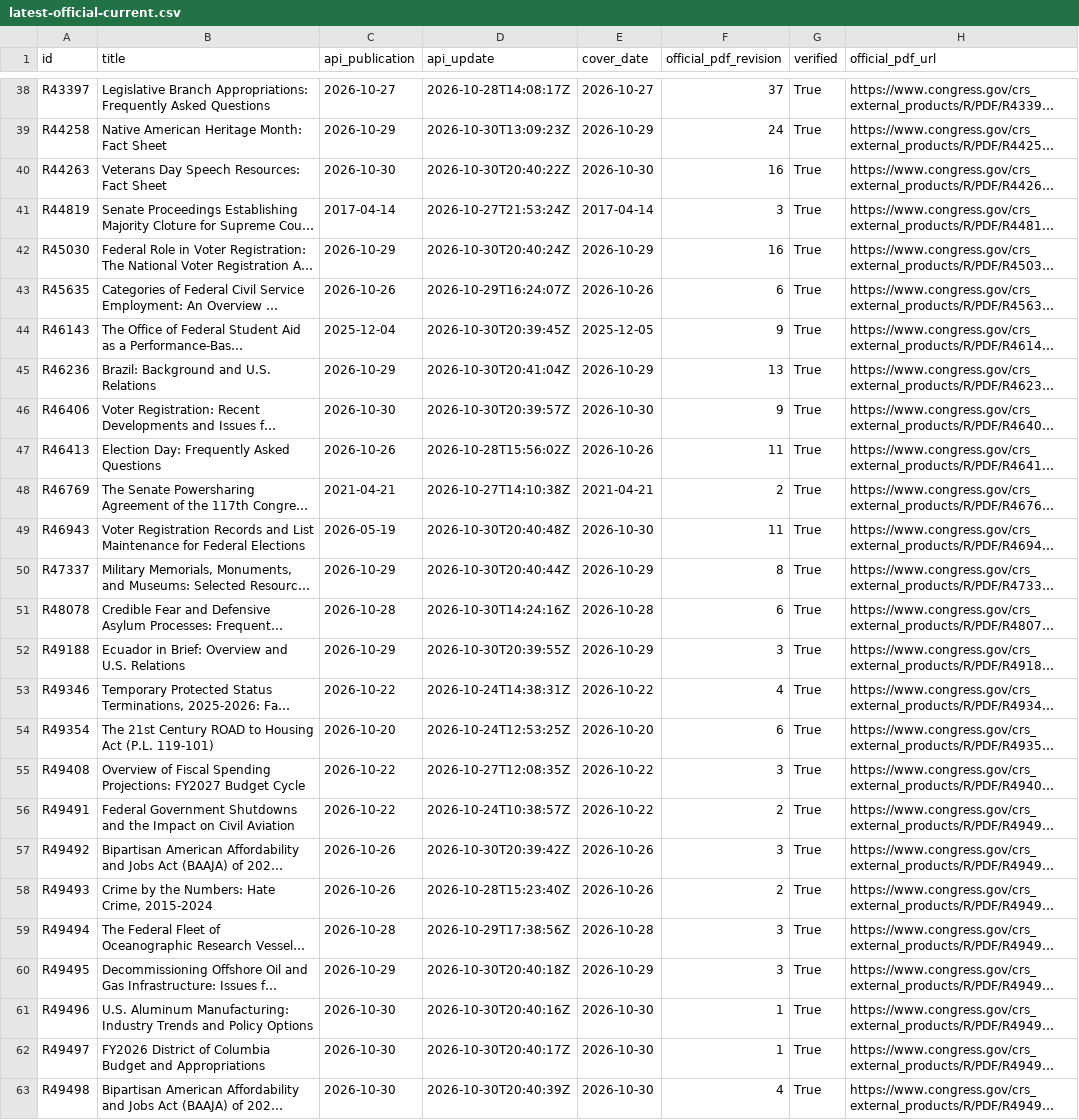
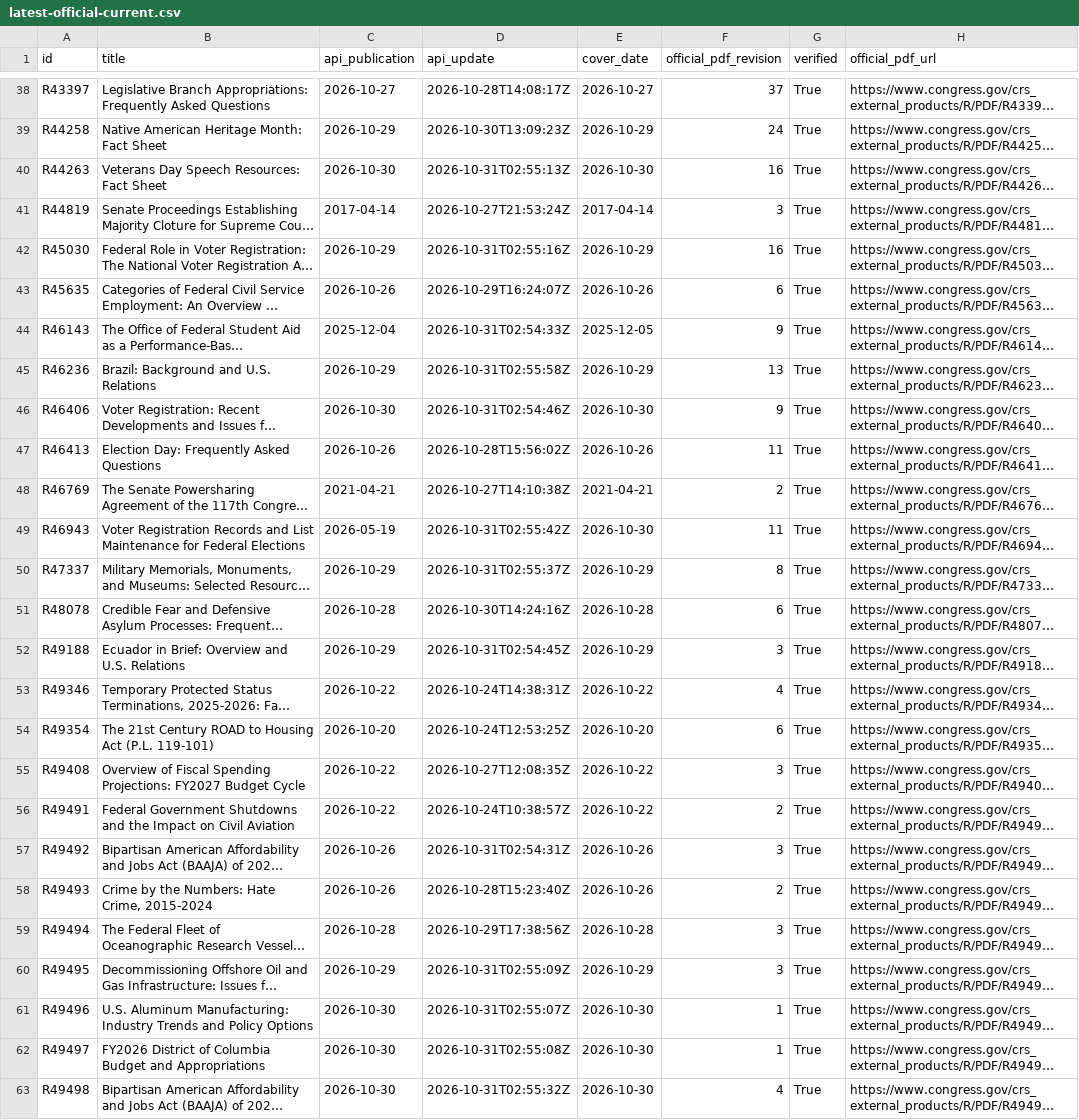
Before and after one commit to krischen-77/crs-reports, a CSV file: data/audits/latest-official-current.csv, drawn as a sheet; only a part is shown, gaps mark what is left out; long unchanged cells end in …; the diff covers the shown part only; the diff names each change by its address in the sheet, - before the commit and + after, or states it on an @@ line.

```diff
--- a/data/audits/latest-official-current.csv
+++ b/data/audits/latest-official-current.csv
-D40 (api_update): 2026-10-30T20:40:22Z
+D40 (api_update): 2026-10-31T02:55:13Z
-D42 (api_update): 2026-10-30T20:40:24Z
+D42 (api_update): 2026-10-31T02:55:16Z
-D44 (api_update): 2026-10-30T20:39:45Z
+D44 (api_update): 2026-10-31T02:54:33Z
-D45 (api_update): 2026-10-30T20:41:04Z
+D45 (api_update): 2026-10-31T02:55:58Z
-D46 (api_update): 2026-10-30T20:39:57Z
+D46 (api_update): 2026-10-31T02:54:46Z
-D49 (api_update): 2026-10-30T20:40:48Z
+D49 (api_update): 2026-10-31T02:55:42Z
-D50 (api_update): 2026-10-30T20:40:44Z
+D50 (api_update): 2026-10-31T02:55:37Z
-D52 (api_update): 2026-10-30T20:39:55Z
+D52 (api_update): 2026-10-31T02:54:45Z
-D57 (api_update): 2026-10-30T20:39:42Z
+D57 (api_update): 2026-10-31T02:54:31Z
-D60 (api_update): 2026-10-30T20:40:18Z
+D60 (api_update): 2026-10-31T02:55:09Z
-D61 (api_update): 2026-10-30T20:40:16Z
+D61 (api_update): 2026-10-31T02:55:07Z
-D62 (api_update): 2026-10-30T20:40:17Z
+D62 (api_update): 2026-10-31T02:55:08Z
-D63 (api_update): 2026-10-30T20:40:39Z
+D63 (api_update): 2026-10-31T02:55:32Z
```
Also changed, not shown: 5 edited cells elsewhere in this file, 9 other files.
